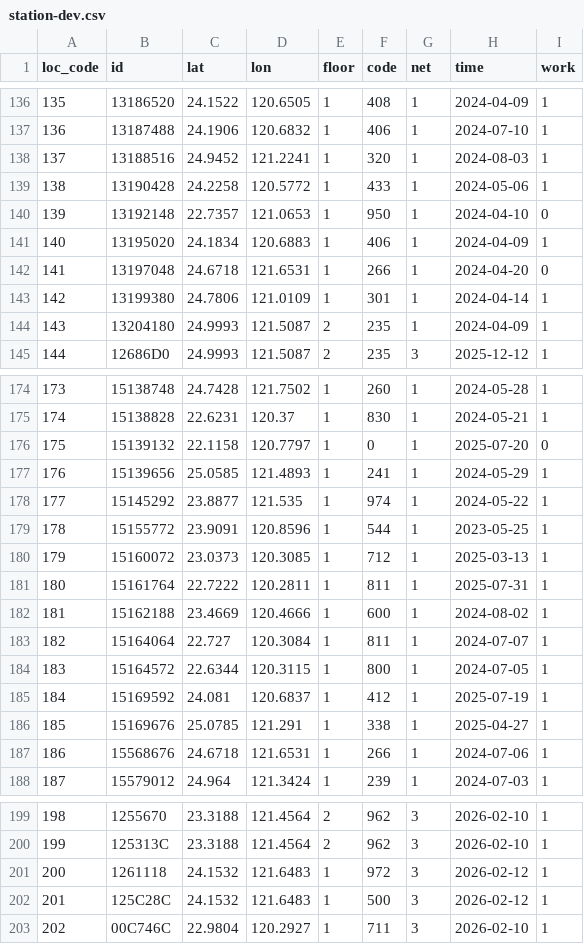
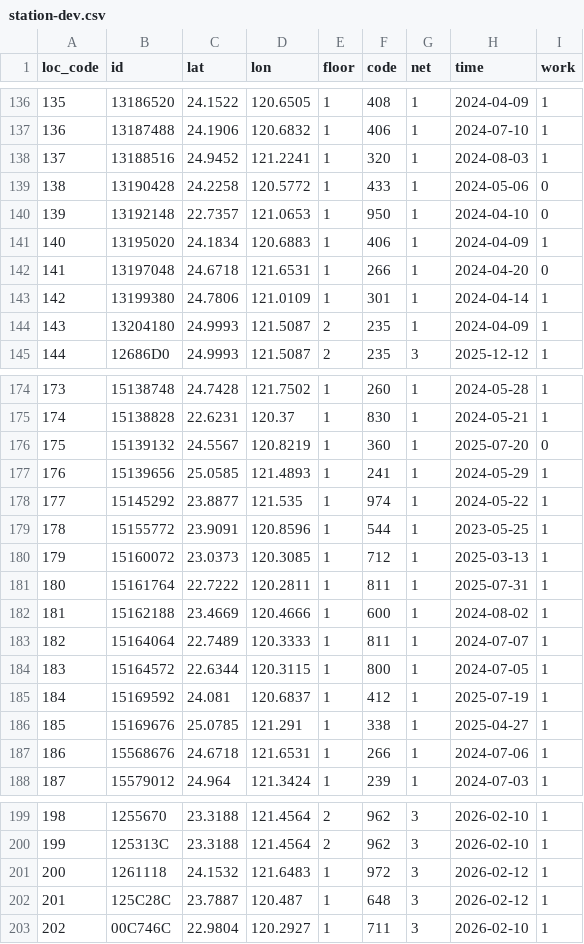
Before and after one commit to ExpTechTW/API, a CSV file: resource/station-dev.csv, drawn as a sheet; only a part is shown, gaps mark what is left out.

Commit message:
fix: station (#215)

```diff
--- a/resource/station-dev.csv
+++ b/resource/station-dev.csv
@@ -138,3 +138,3 @@ loc_code,id,lat,lon,floor,code,net,time,work
 137,13188516,24.9452,121.2241,1,320,1,2024-08-03,1
-138,13190428,24.2258,120.5772,1,433,1,2024-05-06,1
+138,13190428,24.2258,120.5772,1,433,1,2024-05-06,0
 139,13192148,22.7357,121.0653,1,950,1,2024-04-10,0
@@ -175,3 +175,3 @@ loc_code,id,lat,lon,floor,code,net,time,work
 174,15138828,22.6231,120.37,1,830,1,2024-05-21,1
-175,15139132,22.1158,120.7797,1,0,1,2025-07-20,0
+175,15139132,24.5567,120.8219,1,360,1,2025-07-20,0
 176,15139656,25.0585,121.4893,1,241,1,2024-05-29,1
@@ -182,3 +182,3 @@ loc_code,id,lat,lon,floor,code,net,time,work
 181,15162188,23.4669,120.4666,1,600,1,2024-08-02,1
-182,15164064,22.727,120.3084,1,811,1,2024-07-07,1
+182,15164064,22.7489,120.3333,1,811,1,2024-07-07,1
 183,15164572,22.6344,120.3115,1,800,1,2024-07-05,1
@@ -201,3 +201,3 @@ loc_code,id,lat,lon,floor,code,net,time,work
 200,1261118,24.1532,121.6483,1,972,3,2026-02-12,1
-201,125C28C,24.1532,121.6483,1,500,3,2026-02-12,1
+201,125C28C,23.7887,120.487,1,648,3,2026-02-12,1
 202,00C746C,22.9804,120.2927,1,711,3,2026-02-10,1
```
Also changed, not shown: 1 other file.
